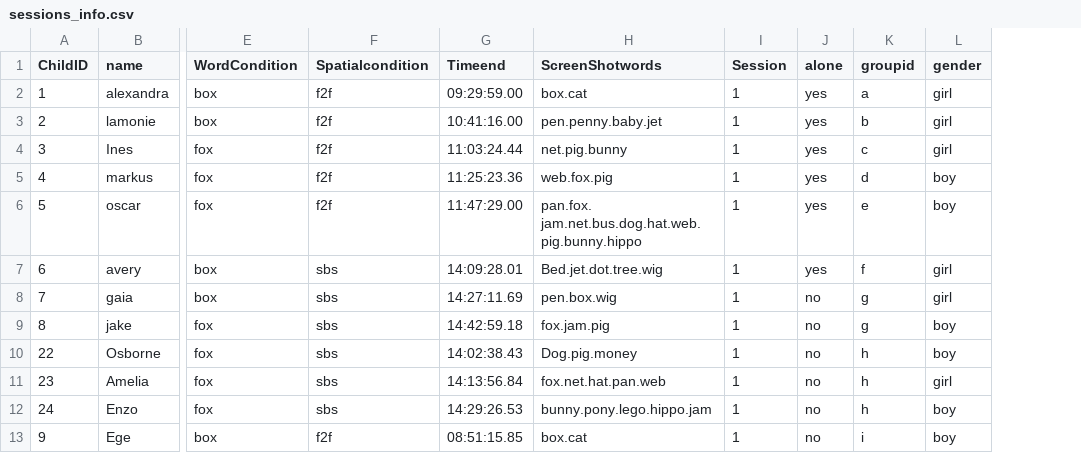
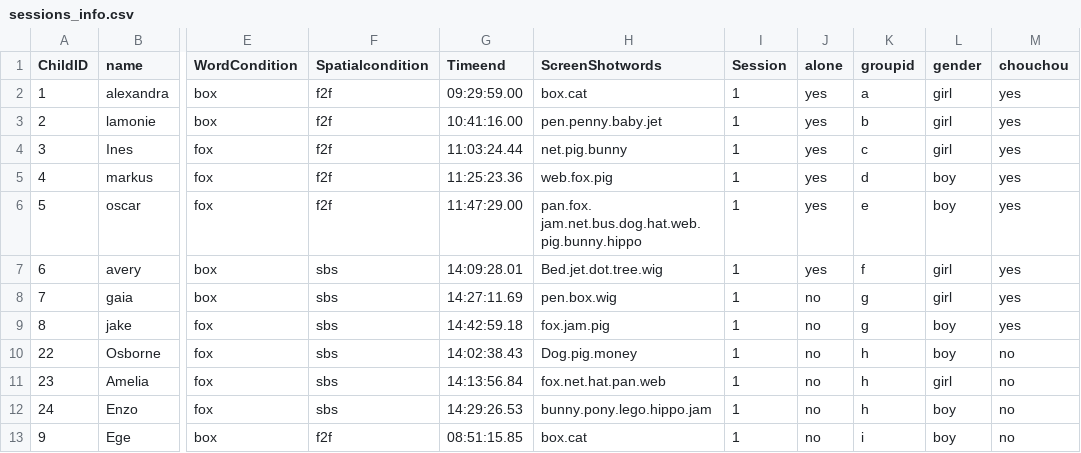
Before and after one commit to chili-epfl/cowriter_logs, a CSV file: EIntGen/sessions_info.csv, drawn as a sheet; only a part is shown, gaps mark what is left out; the diff names each change by its address in the sheet, - before the commit and + after, or states it on an @@ line.

Commit message:
ajout des chouchou

```diff
--- a/EIntGen/sessions_info.csv
+++ b/EIntGen/sessions_info.csv
+column M (chouchou), rows 2-13: yes | yes | yes | yes | yes | yes | yes | yes | no | no | no | no
```
